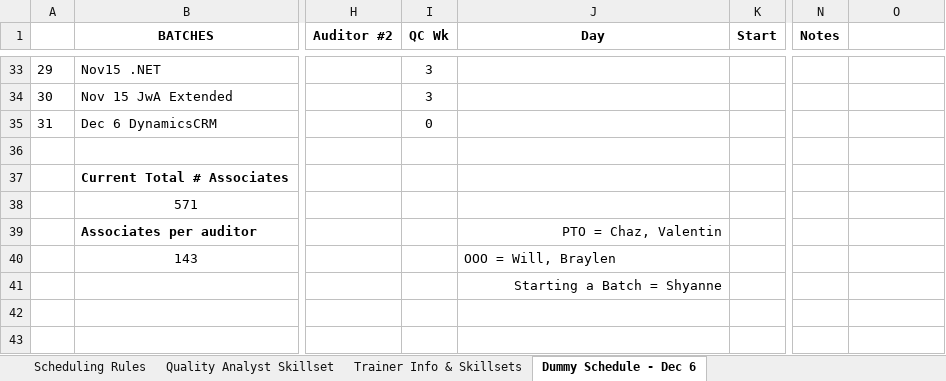
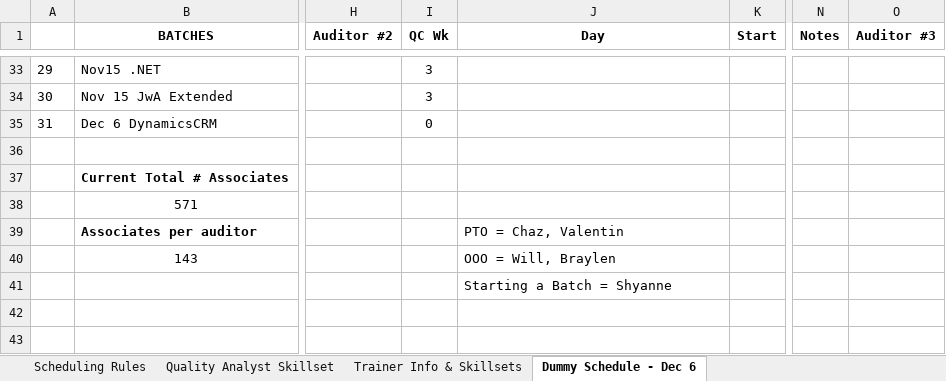
Before and after one commit to QC-Automation-Suite/P3-schedulerassistant, an Excel workbook: TrackPTO/Files/Dummy QC Schedule Copy (1).xlsx, sheet Dummy Schedule - Dec 6, drawn as a sheet; only a part is shown, gaps mark what is left out; values as stored, in another font and other column widths than the file's, no borders; conditional formats not drawn; the diff names each change by its address in the sheet, - before the commit and + after, or states it on an @@ line.

Commit message:
trainers were added as auditors. 3rd auditors column was created for >=25 person batch. This is the last version

```diff
--- a/TrackPTO/Files/Dummy QC Schedule Copy (1).xlsx (sheet Dummy Schedule - Dec 6)
+++ b/TrackPTO/Files/Dummy QC Schedule Copy (1).xlsx (sheet Dummy Schedule - Dec 6)
-O1: (empty)
+O1: Auditor #3
-J39 alignment: right
+J39 alignment: left
-J41 alignment: right
+J41 alignment: left
```
Also changed, not shown: sheet Quality Analyst Skillset, 4 other files.
